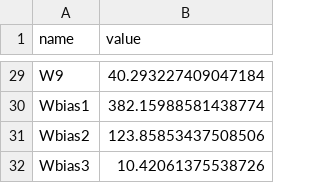
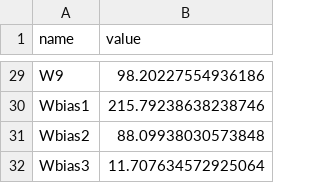
Before and after one commit to edonD/opamp, a CSV file: best_parameters.csv, drawn as a sheet; only a part is shown, gaps mark what is left out; the diff covers the shown part only; the diff names each change by its address in the sheet, - before the commit and + after, or states it on an @@ line.

```diff
--- a/best_parameters.csv
+++ b/best_parameters.csv
-B29 (value): 40.293227409047184
+B29 (value): 98.20227554936186
-B30 (value): 382.15988581438774
+B30 (value): 215.79238638238746
-B31 (value): 123.85853437508506
+B31 (value): 88.09938030573848
-B32 (value): 10.42061375538726
+B32 (value): 11.707634572925064
```
Also changed, not shown: 27 edited cells elsewhere in this file, results.tsv, 1 other file.
